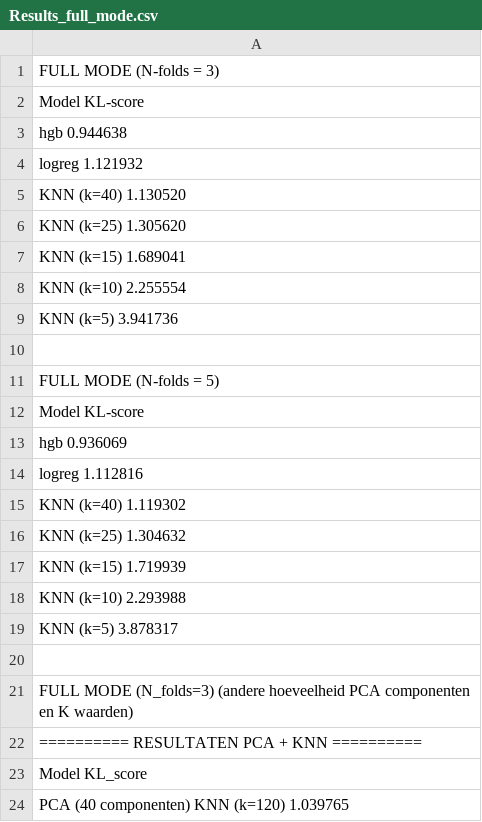
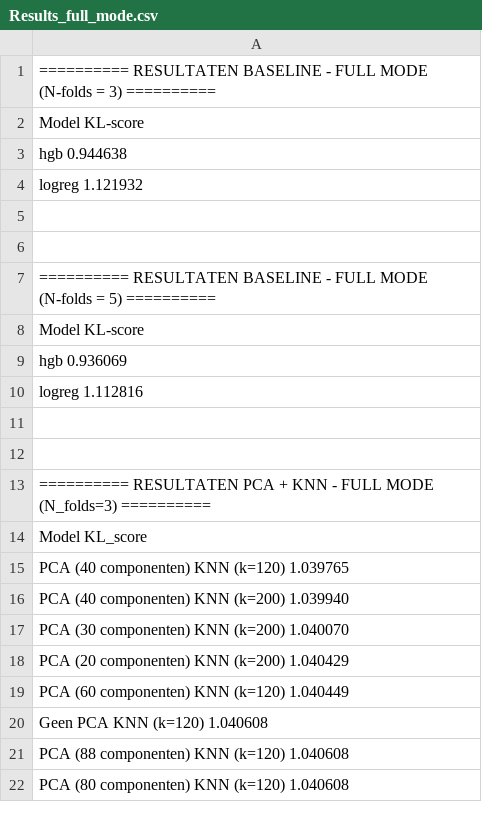
Before and after one commit to HannaLeysen/Solo_Task_AI-, a CSV file: Results_full_mode.csv, drawn as a sheet; only a part is shown; the shorter side is filled out with more unchanged rows; the diff covers the shown part only.

Commit message:
Update Results_full_mode.csv

```diff
--- a/Results_full_mode.csv
+++ b/Results_full_mode.csv
@@ -1,2 +1,2 @@
-FULL MODE (N-folds = 3)
+========== RESULTATEN BASELINE  -  FULL MODE (N-folds = 3) ==========
 Model         KL-score
@@ -4,9 +4,5 @@ Model         KL-score
     logreg    1.121932
-KNN (k=40)    1.130520
-KNN (k=25)    1.305620
-KNN (k=15)    1.689041
-KNN (k=10)    2.255554
- KNN (k=5)    3.941736
 
-FULL MODE (N-folds = 5)
+
+========== RESULTATEN BASELINE  -  FULL MODE (N-folds = 5) ==========
  Model      KL-score
@@ -14,10 +10,5 @@ FULL MODE (N-folds = 5)
     logreg  1.112816
-KNN (k=40)  1.119302
-KNN (k=25)  1.304632
-KNN (k=15)  1.719939
-KNN (k=10)  2.293988
- KNN (k=5)  3.878317
 
-FULL MODE (N_folds=3) (andere hoeveelheid PCA componenten en K waarden)
-========== RESULTATEN PCA + KNN ==========
+
+========== RESULTATEN PCA + KNN  -  FULL MODE (N_folds=3) ==========
 Model                             KL_score
```
Also changed, not shown: 16 added rows elsewhere in this file.
